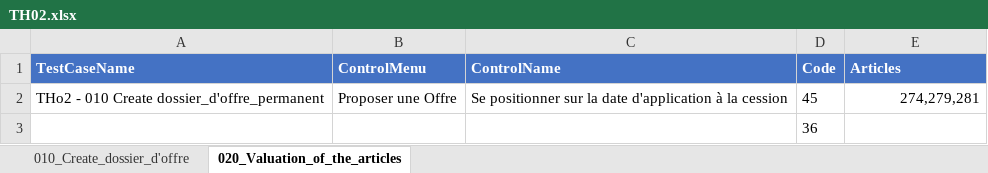
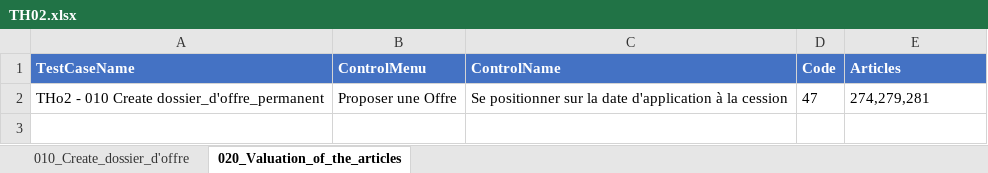
Before and after one commit to ansverma221/ISOCEL_Automation_RPA, an Excel workbook: TH02/Variation Data/TH02.xlsx, sheet 020_Valuation_of_the_articles, drawn as a sheet; values as stored, in another font and other column widths than the file's, no borders; the diff names each change by its address in the sheet, - before the commit and + after, or states it on an @@ line.

```diff
--- a/TH02/Variation Data/TH02.xlsx (sheet 020_Valuation_of_the_articles)
+++ b/TH02/Variation Data/TH02.xlsx (sheet 020_Valuation_of_the_articles)
-D2 (Code): 45
+D2 (Code): 47
-E2 alignment: right
+E2 alignment: left
-row 3:  |  |  | 36
```
Also changed, not shown: sheet 010_Create_dossier_d'offre, 1 other file.
